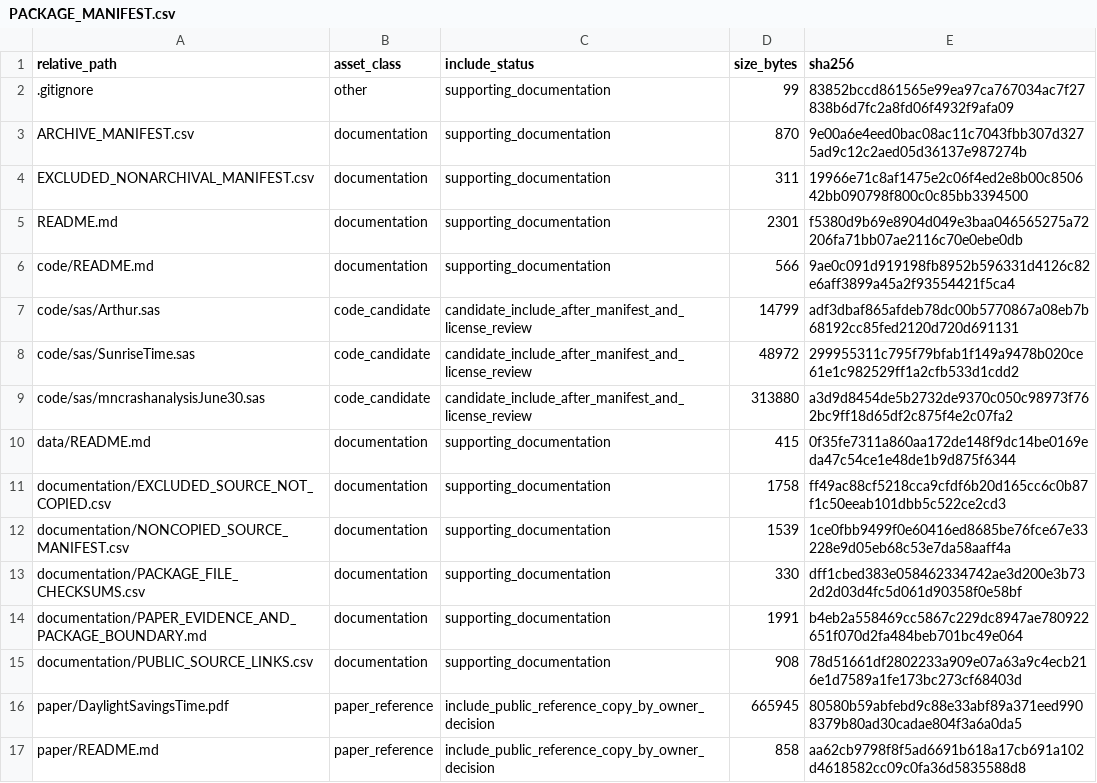
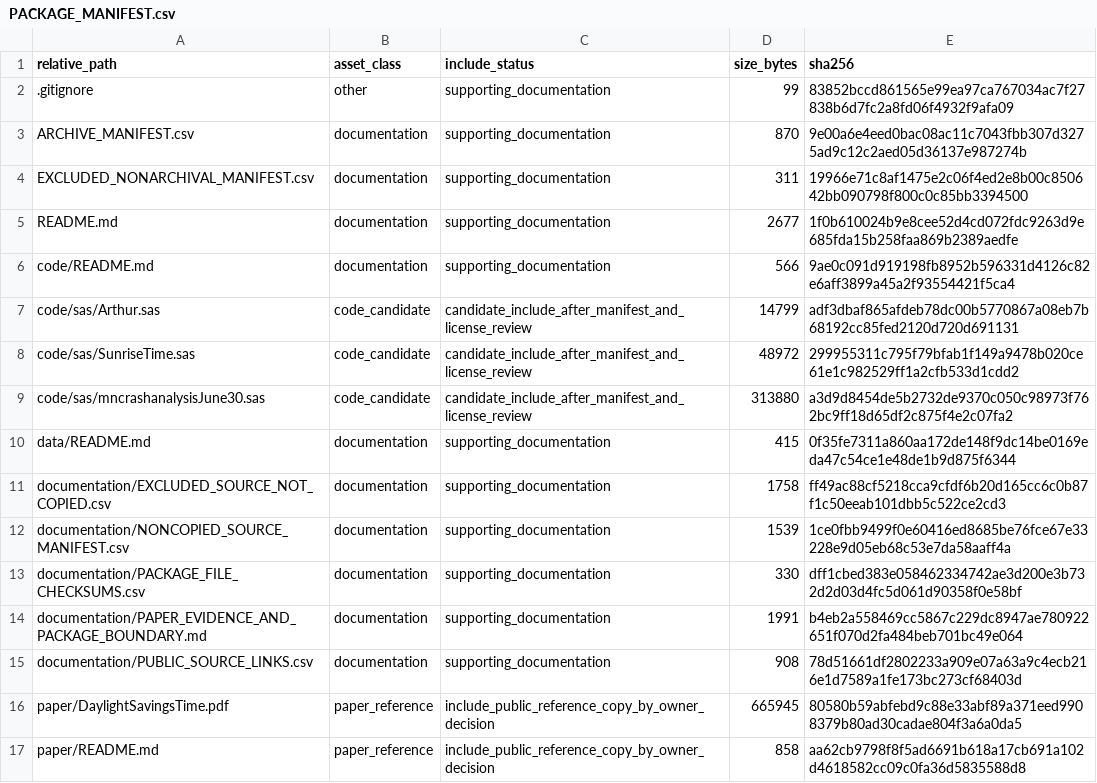
Before and after one commit to dlevinson/paper-2010-02-the-effects-of-daylight-saving-time-on-vehicle-crashes-in-minnesota, a CSV file: PACKAGE_MANIFEST.csv, drawn as a sheet.

```diff
--- a/PACKAGE_MANIFEST.csv
+++ b/PACKAGE_MANIFEST.csv
@@ -4,3 +4,3 @@ ARCHIVE_MANIFEST.csv,documentation,supporting_documentation,870,9e00a6e4eed0bac0
 EXCLUDED_NONARCHIVAL_MANIFEST.csv,documentation,supporting_documentation,311,19966e71c8af1475e2c06f4ed2e8b00c850642bb090798f800c0c85bb3394500
-README.md,documentation,supporting_documentation,2301,f5380d9b69e8904d049e3baa046565275a72206fa71bb07ae2116c70e0ebe0db
+README.md,documentation,supporting_documentation,2677,1f0b610024b9e8cee52d4cd072fdc9263d9e685fda15b258faa869b2389aedfe
 code/README.md,documentation,supporting_documentation,566,9ae0c091d919198fb8952b596331d4126c82e6aff3899a45a2f93554421f5ca4
```
Also changed, not shown: 2 other files.
